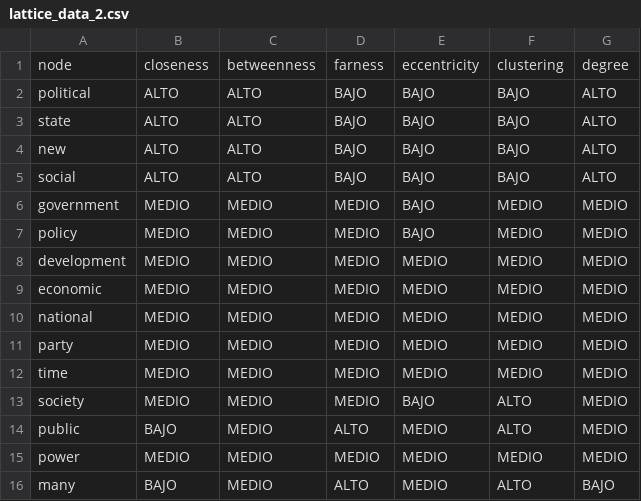
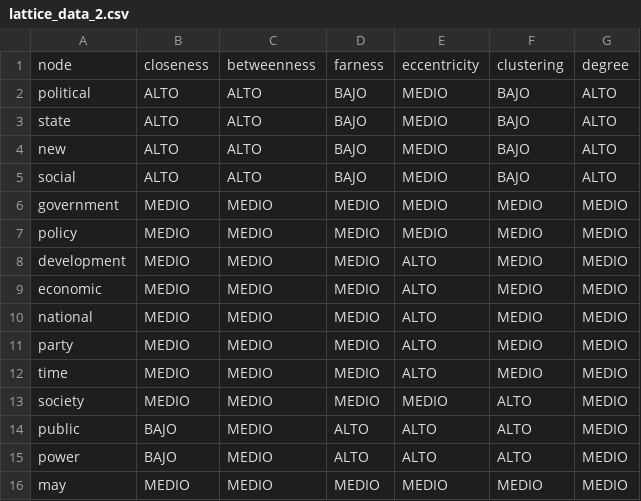
Before and after one commit to suribe06/formal-concept-analysis, a CSV file: lattice_data_2.csv, drawn as a sheet.

Commit message:
update lattice data

```diff
--- a/lattice_data_2.csv
+++ b/lattice_data_2.csv
@@ -1,16 +1,16 @@
 node,closeness,betweenness,farness,eccentricity,clustering,degree
-political,ALTO,ALTO,BAJO,BAJO,BAJO,ALTO
-state,ALTO,ALTO,BAJO,BAJO,BAJO,ALTO
-new,ALTO,ALTO,BAJO,BAJO,BAJO,ALTO
-social,ALTO,ALTO,BAJO,BAJO,BAJO,ALTO
-government,MEDIO,MEDIO,MEDIO,BAJO,MEDIO,MEDIO
-policy,MEDIO,MEDIO,MEDIO,BAJO,MEDIO,MEDIO
-development,MEDIO,MEDIO,MEDIO,MEDIO,MEDIO,MEDIO
-economic,MEDIO,MEDIO,MEDIO,MEDIO,MEDIO,MEDIO
-national,MEDIO,MEDIO,MEDIO,MEDIO,MEDIO,MEDIO
-party,MEDIO,MEDIO,MEDIO,MEDIO,MEDIO,MEDIO
-time,MEDIO,MEDIO,MEDIO,MEDIO,MEDIO,MEDIO
-society,MEDIO,MEDIO,MEDIO,BAJO,ALTO,MEDIO
-public,BAJO,MEDIO,ALTO,MEDIO,ALTO,MEDIO
-power,MEDIO,MEDIO,MEDIO,MEDIO,MEDIO,MEDIO
-many,BAJO,MEDIO,ALTO,MEDIO,ALTO,BAJO
+political,ALTO,ALTO,BAJO,MEDIO,BAJO,ALTO
+state,ALTO,ALTO,BAJO,MEDIO,BAJO,ALTO
+new,ALTO,ALTO,BAJO,MEDIO,BAJO,ALTO
+social,ALTO,ALTO,BAJO,MEDIO,BAJO,ALTO
+government,MEDIO,MEDIO,MEDIO,MEDIO,MEDIO,MEDIO
+policy,MEDIO,MEDIO,MEDIO,MEDIO,MEDIO,MEDIO
+development,MEDIO,MEDIO,MEDIO,ALTO,MEDIO,MEDIO
+economic,MEDIO,MEDIO,MEDIO,ALTO,MEDIO,MEDIO
+national,MEDIO,MEDIO,MEDIO,ALTO,MEDIO,MEDIO
+party,MEDIO,MEDIO,MEDIO,ALTO,MEDIO,MEDIO
+time,MEDIO,MEDIO,MEDIO,ALTO,MEDIO,MEDIO
+society,MEDIO,MEDIO,MEDIO,MEDIO,ALTO,MEDIO
+public,BAJO,MEDIO,ALTO,ALTO,ALTO,MEDIO
+power,BAJO,MEDIO,ALTO,ALTO,ALTO,MEDIO
+may,MEDIO,MEDIO,MEDIO,MEDIO,MEDIO,MEDIO
```
Also changed, not shown: 1 other file.
